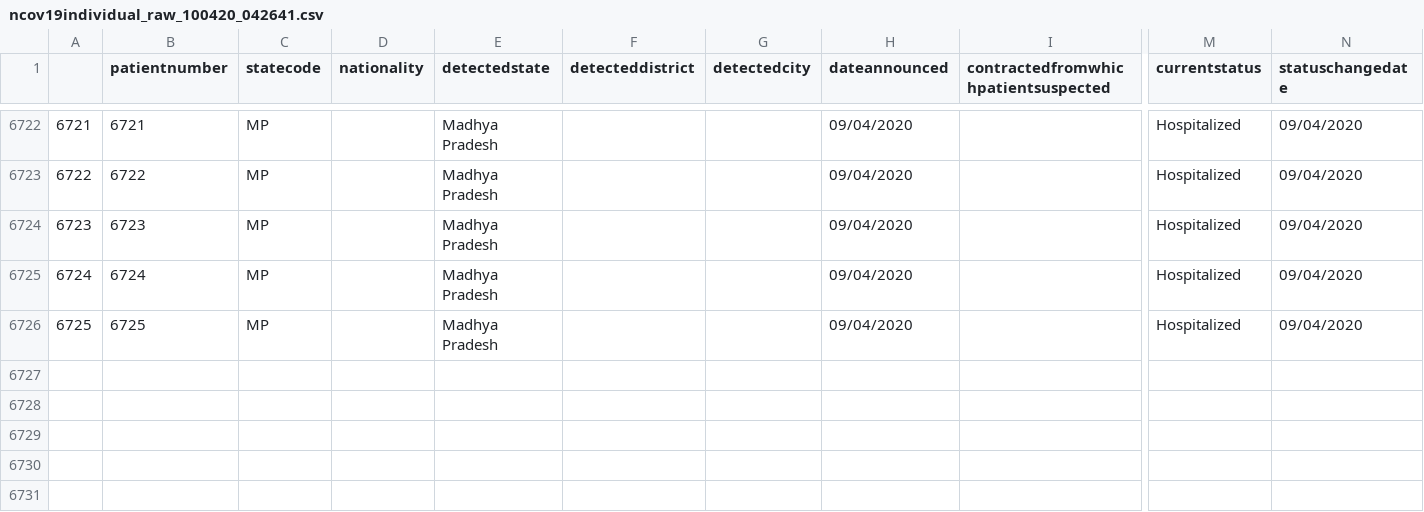
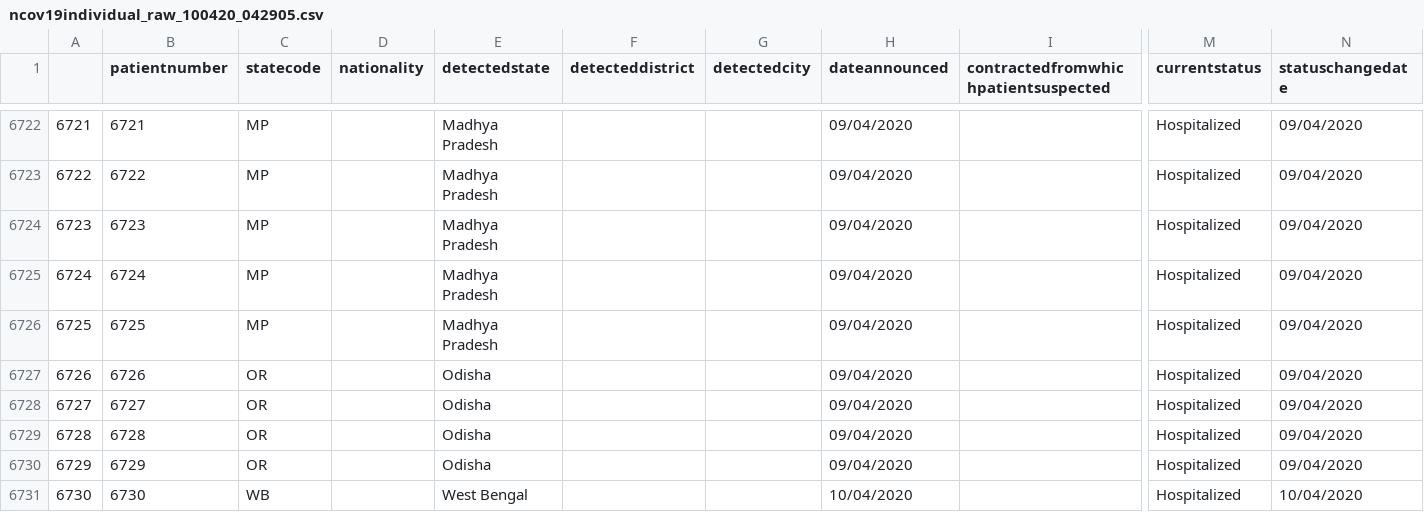
Before and after one commit to mrinal000/covid19_india_data, a CSV file: covid19_data/csv/individual/ncov19individual_raw_100420_042905.csv (was covid19_data/csv/individual/ncov19individual_raw_100420_042641.csv), drawn as a sheet; only a part is shown, gaps mark what is left out; rows hold the shown columns only; the diff names each change by its address in the sheet, - before the commit and + after, or states it on an @@ line.

```diff
--- a/covid19_data/csv/individual/ncov19individual_raw_100420_042641.csv
+++ b/covid19_data/csv/individual/ncov19individual_raw_100420_042905.csv
+row 6727: 6726 | 6726 | OR |  | Odisha |  |  | 09/04/2020 |  | Hospitalized | 09/04/2020
+row 6728: 6727 | 6727 | OR |  | Odisha |  |  | 09/04/2020 |  | Hospitalized | 09/04/2020
+row 6729: 6728 | 6728 | OR |  | Odisha |  |  | 09/04/2020 |  | Hospitalized | 09/04/2020
+row 6730: 6729 | 6729 | OR |  | Odisha |  |  | 09/04/2020 |  | Hospitalized | 09/04/2020
+row 6731: 6730 | 6730 | WB |  | West Bengal |  |  | 10/04/2020 |  | Hospitalized | 10/04/2020
```
Also changed, not shown: covid19_data/csv/individual/ncov19individual_clean_100420_042906.csv, covid19_data/csv/state/ncov19state_long_100420_042906.csv, 14 other files.
